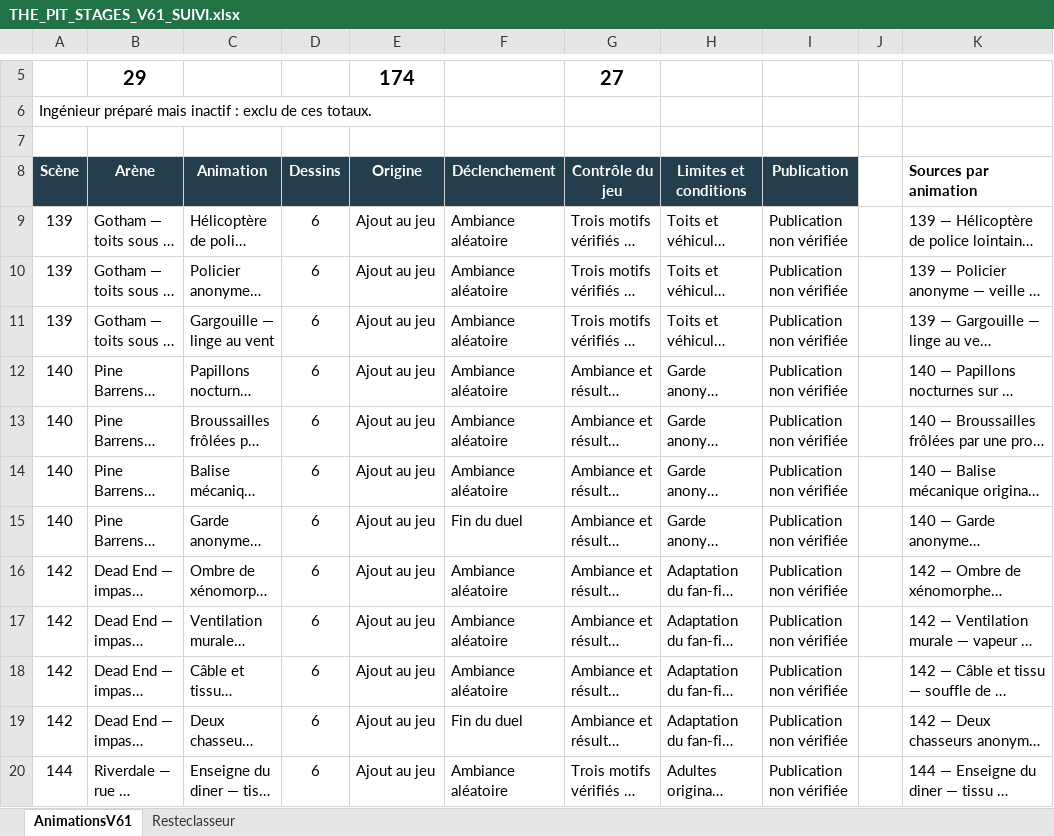
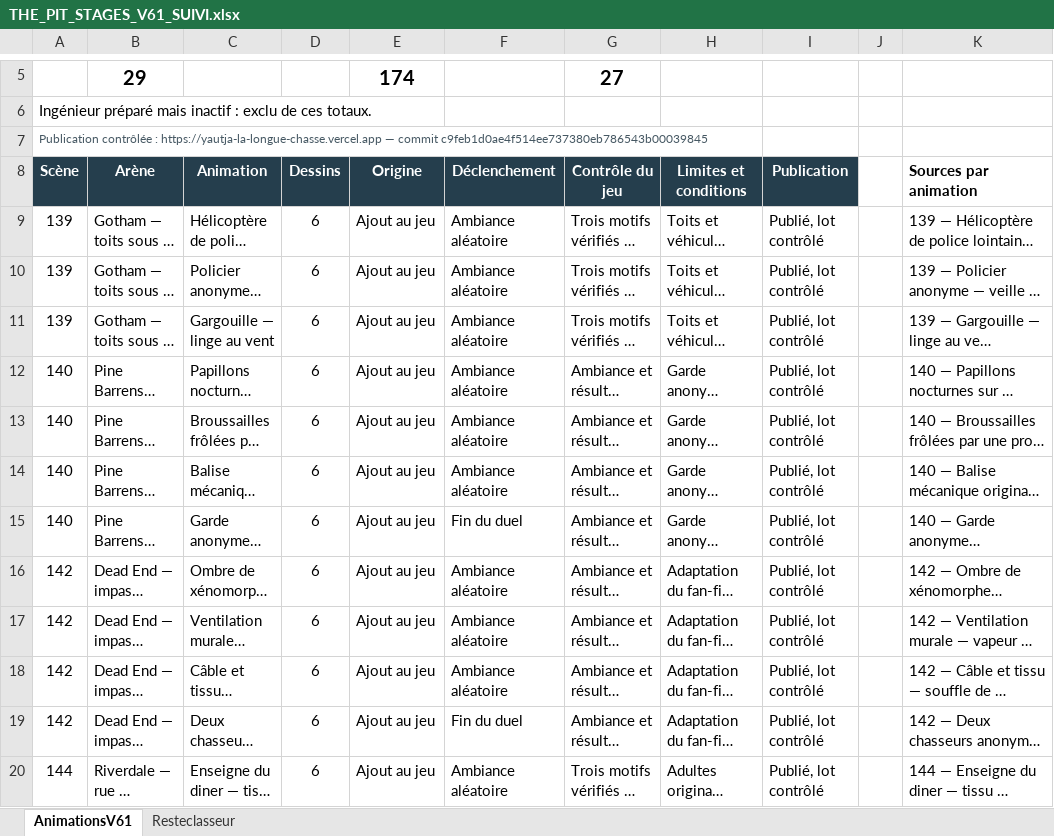
Before and after one commit to darknigthmare/yautja-la-longue-chasse, an Excel workbook: docs/THE_PIT_STAGES_V61_SUIVI.xlsx, sheet AnimationsV61, drawn as a sheet; only a part is shown, gaps mark what is left out; long unchanged cells end in …; values as stored, in another font and other column widths than the file's, no borders; table styles not drawn; the diff covers the shown part only; the diff names each change by its address in the sheet, - before the commit and + after, or states it on an @@ line.

Commit message:
docs: record V61 public verification and final workbook

```diff
--- a/docs/THE_PIT_STAGES_V61_SUIVI.xlsx (sheet AnimationsV61)
+++ b/docs/THE_PIT_STAGES_V61_SUIVI.xlsx (sheet AnimationsV61)
-A7 (Scène): (empty)
+A7 (Scène): Publication contrôlée : https://yautja-la-longue-chasse.vercel.app — commit c9feb1d0ae4f514ee737380eb786543b00039845
-I9:I20 (Publication): Publication non vérifiée
+I9:I20 (Publication): Publié, lot contrôlé
```
Also changed, not shown: 17 edited cells elsewhere in this sheet, 7 other files.
